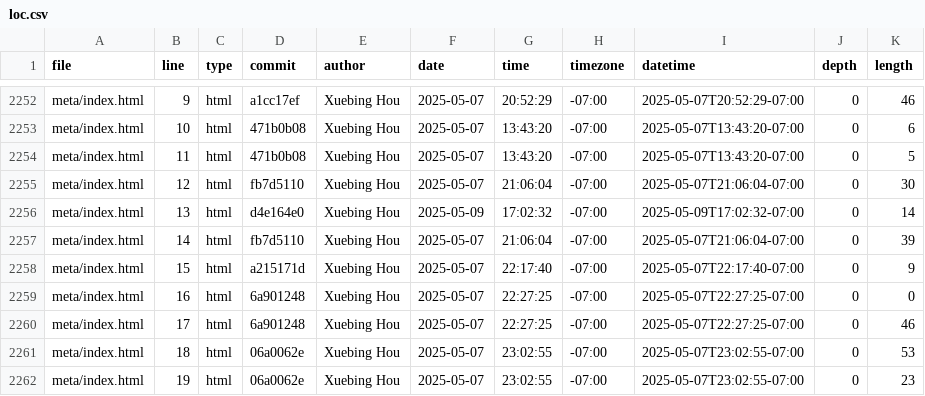
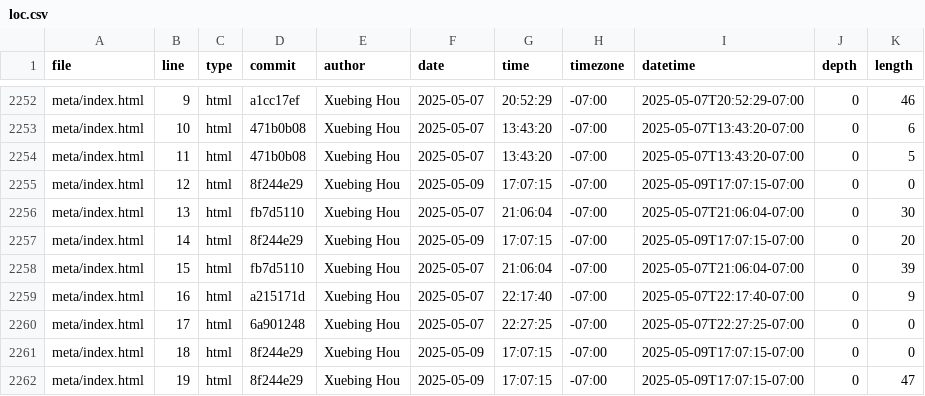
Before and after one commit to GaeaHou/portfolio, a CSV file: meta/loc.csv, drawn as a sheet; only a part is shown, gaps mark what is left out; the diff covers the shown part only.

```diff
--- a/meta/loc.csv
+++ b/meta/loc.csv
@@ -2254,9 +2254,9 @@ meta/index.html,10,html,471b0b08,Xuebing Hou,2025-05-07,13:43:20,-07:00,2025-05-
 meta/index.html,11,html,471b0b08,Xuebing Hou,2025-05-07,13:43:20,-07:00,2025-05-07T13:43:20-07:00,0,5
-meta/index.html,12,html,fb7d5110,Xuebing Hou,2025-05-07,21:06:04,-07:00,2025-05-07T21:06:04-07:00,0,30
-meta/index.html,13,html,d4e164e0,Xuebing Hou,2025-05-09,17:02:32,-07:00,2025-05-09T17:02:32-07:00,0,14
-meta/index.html,14,html,fb7d5110,Xuebing Hou,2025-05-07,21:06:04,-07:00,2025-05-07T21:06:04-07:00,0,39
-meta/index.html,15,html,a215171d,Xuebing Hou,2025-05-07,22:17:40,-07:00,2025-05-07T22:17:40-07:00,0,9
-meta/index.html,16,html,6a901248,Xuebing Hou,2025-05-07,22:27:25,-07:00,2025-05-07T22:27:25-07:00,0,0
-meta/index.html,17,html,6a901248,Xuebing Hou,2025-05-07,22:27:25,-07:00,2025-05-07T22:27:25-07:00,0,46
-meta/index.html,18,html,06a0062e,Xuebing Hou,2025-05-07,23:02:55,-07:00,2025-05-07T23:02:55-07:00,0,53
-meta/index.html,19,html,06a0062e,Xuebing Hou,2025-05-07,23:02:55,-07:00,2025-05-07T23:02:55-07:00,0,23
+meta/index.html,12,html,8f244e29,Xuebing Hou,2025-05-09,17:07:15,-07:00,2025-05-09T17:07:15-07:00,0,0
+meta/index.html,13,html,fb7d5110,Xuebing Hou,2025-05-07,21:06:04,-07:00,2025-05-07T21:06:04-07:00,0,30
+meta/index.html,14,html,8f244e29,Xuebing Hou,2025-05-09,17:07:15,-07:00,2025-05-09T17:07:15-07:00,0,20
+meta/index.html,15,html,fb7d5110,Xuebing Hou,2025-05-07,21:06:04,-07:00,2025-05-07T21:06:04-07:00,0,39
+meta/index.html,16,html,a215171d,Xuebing Hou,2025-05-07,22:17:40,-07:00,2025-05-07T22:17:40-07:00,0,9
+meta/index.html,17,html,6a901248,Xuebing Hou,2025-05-07,22:27:25,-07:00,2025-05-07T22:27:25-07:00,0,0
+meta/index.html,18,html,8f244e29,Xuebing Hou,2025-05-09,17:07:15,-07:00,2025-05-09T17:07:15-07:00,0,0
+meta/index.html,19,html,8f244e29,Xuebing Hou,2025-05-09,17:07:15,-07:00,2025-05-09T17:07:15-07:00,0,47
```
Also changed, not shown: 3 removed rows and 85 edited cells elsewhere in this file.
